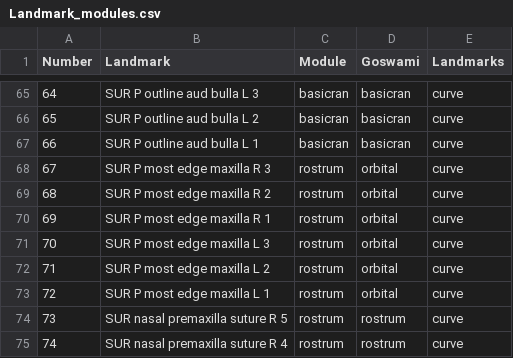
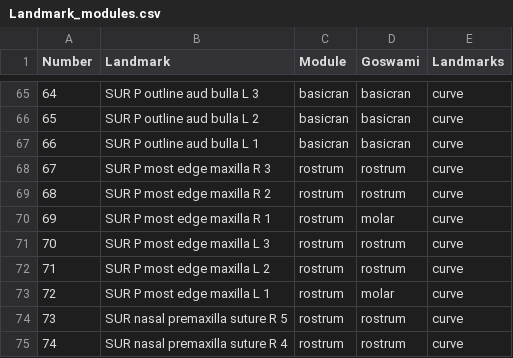
Before and after one commit to miracleray/eco-rodents, a CSV file: Data/Processed/Landmark_modules.csv, drawn as a sheet; only a part is shown, gaps mark what is left out.

```diff
--- a/Data/Processed/Landmark_modules.csv
+++ b/Data/Processed/Landmark_modules.csv
@@ -67,8 +67,8 @@ Number,Landmark,Module,Goswami,Landmarks
 66,SUR P outline aud bulla L 1,basicran,basicran,curve
-67,SUR P most edge maxilla R 3,rostrum,orbital,curve
-68,SUR P most edge maxilla R 2,rostrum,orbital,curve
-69,SUR P most edge maxilla R 1,rostrum,orbital,curve
-70,SUR P most edge maxilla L 3,rostrum,orbital,curve
-71,SUR P most edge maxilla L 2,rostrum,orbital,curve
-72,SUR P most edge maxilla L 1,rostrum,orbital,curve
+67,SUR P most edge maxilla R 3,rostrum,rostrum,curve
+68,SUR P most edge maxilla R 2,rostrum,rostrum,curve
+69,SUR P most edge maxilla R 1,rostrum,molar,curve
+70,SUR P most edge maxilla L 3,rostrum,rostrum,curve
+71,SUR P most edge maxilla L 2,rostrum,rostrum,curve
+72,SUR P most edge maxilla L 1,rostrum,molar,curve
 73,SUR nasal premaxilla suture R 5,rostrum,rostrum,curve
```
Also changed, not shown: 25 other files.
